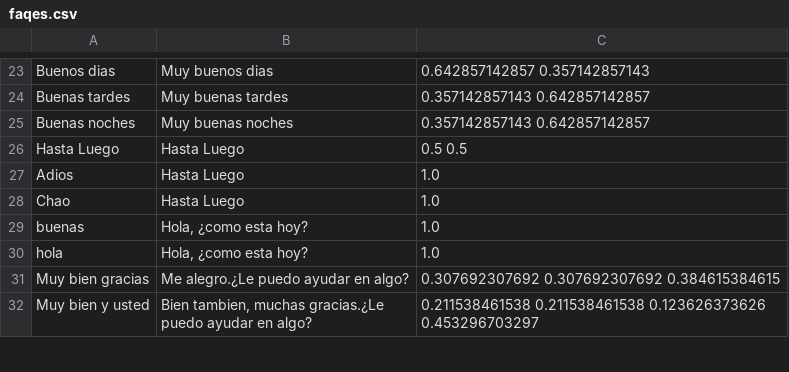
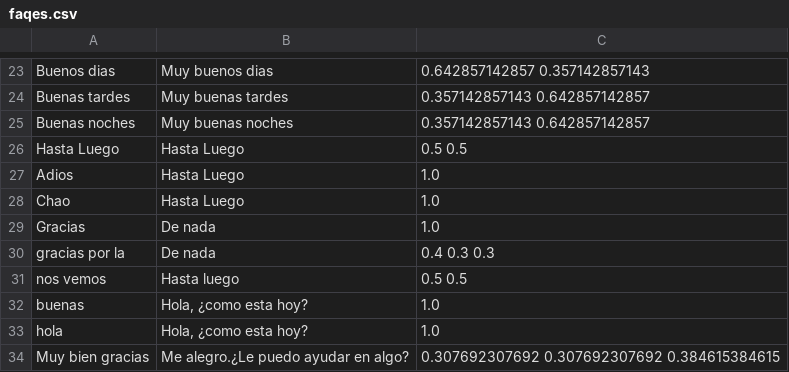
Before and after one commit to allendecid/AIchat, a CSV file: faqes.csv, drawn as a sheet; only a part is shown, gaps mark what is left out; the shorter side is filled out with more unchanged rows; the diff names each change by its address in the sheet, - before the commit and + after, or states it on an @@ line.

```diff
--- a/faqes.csv
+++ b/faqes.csv
+row 29: Gracias | De nada | 1.0
+row 30: gracias por la | De nada | 0.4 0.3 0.3
+row 31: nos vemos | Hasta luego | 0.5 0.5
```
Also changed, not shown: faqen.csv.
